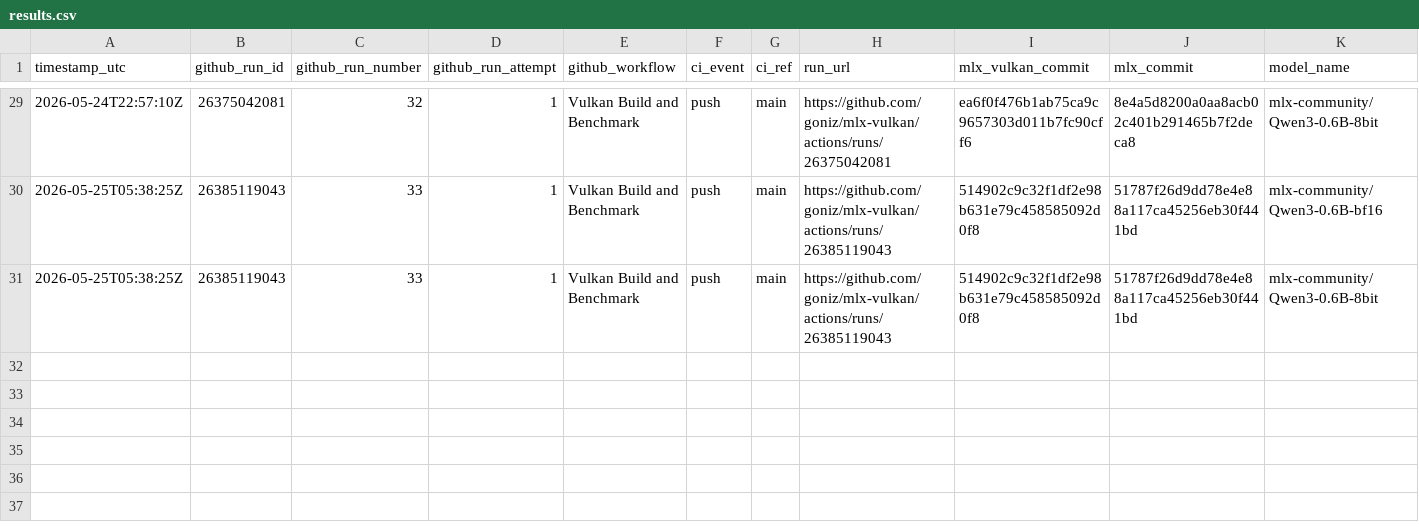
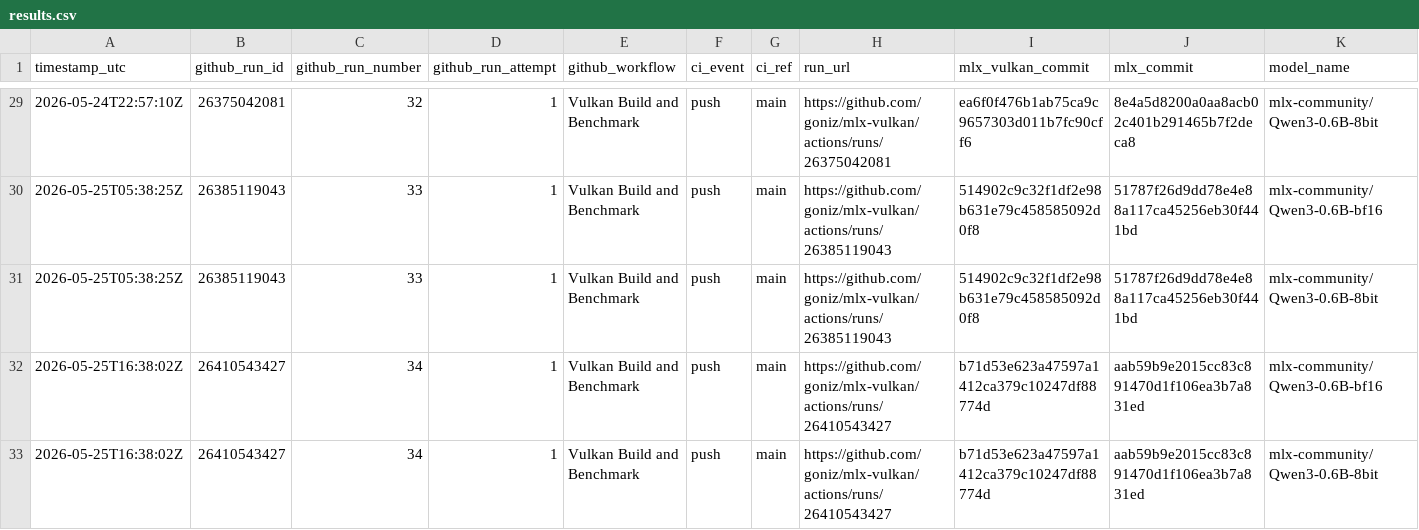
Before and after one commit to goniz/mlx-vulkan, a CSV file: benchmarks/results.csv, drawn as a sheet; only a part is shown, gaps mark what is left out; rows hold the shown columns only; the diff names each change by its address in the sheet, - before the commit and + after, or states it on an @@ line.

```diff
--- a/benchmarks/results.csv
+++ b/benchmarks/results.csv
+row 32: 2026-05-25T16:38:02Z | 26410543427 | 34 | 1 | Vulkan Build and Benchmark | push | main | https://github.com/goniz/mlx-vulkan/actions/runs/26410543427 | b71d53e623a47597a1412ca379c10247df88774d | aab59b9e2015cc83c891470d1f106ea3b7a831ed | mlx-community/Qwen3-0.6B-bf16
+row 33: 2026-05-25T16:38:02Z | 26410543427 | 34 | 1 | Vulkan Build and Benchmark | push | main | https://github.com/goniz/mlx-vulkan/actions/runs/26410543427 | b71d53e623a47597a1412ca379c10247df88774d | aab59b9e2015cc83c891470d1f106ea3b7a831ed | mlx-community/Qwen3-0.6B-8bit
```
Also changed, not shown: 5 other files.
